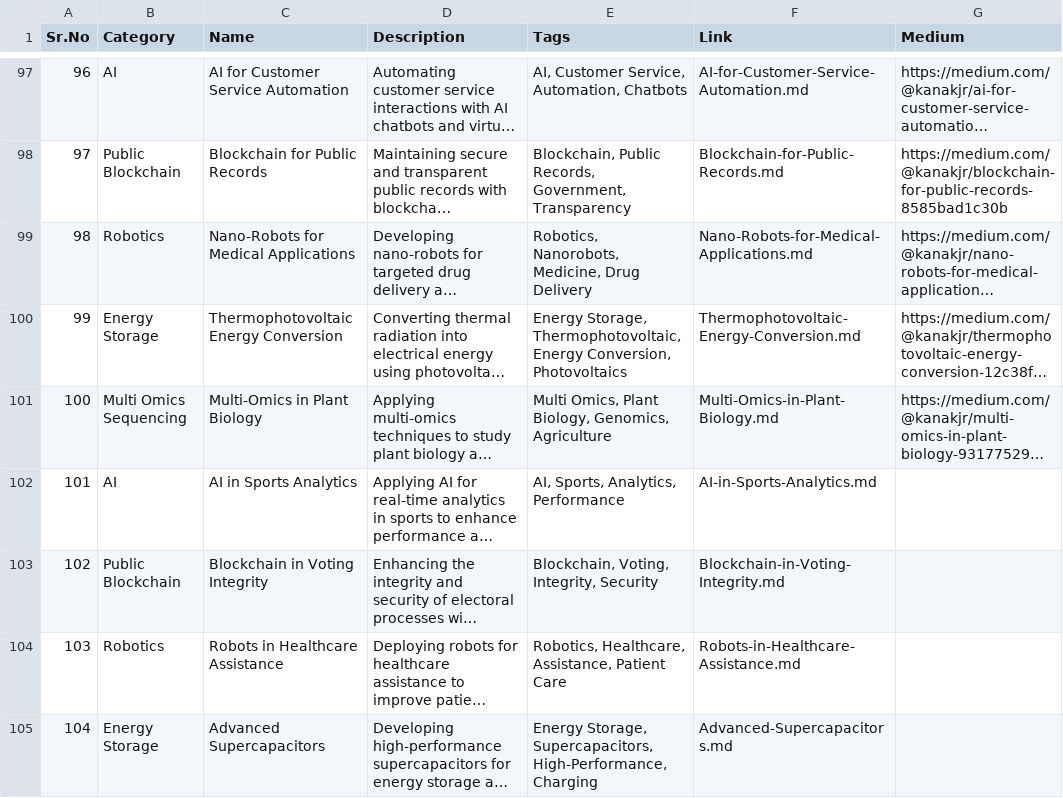
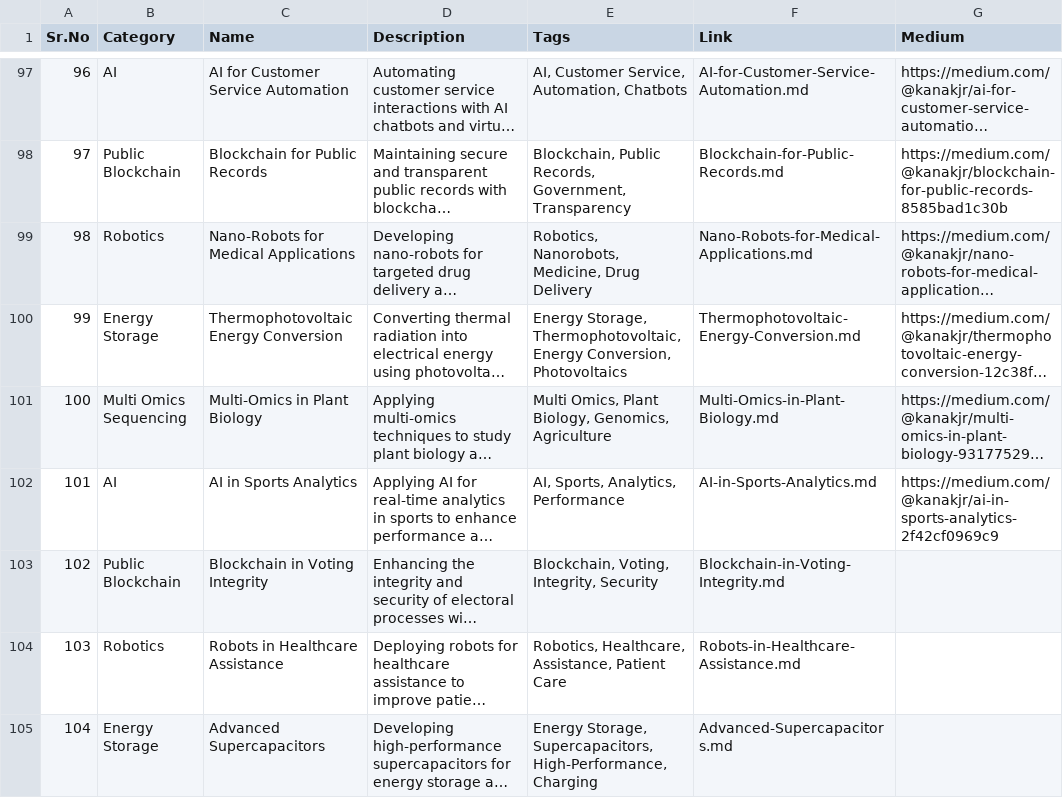
Before and after one commit to Kanakjr/100-days-of-AI-Writing, a CSV file: topics.csv, drawn as a sheet; only a part is shown, gaps mark what is left out; long unchanged cells end in …; the diff names each change by its address in the sheet, - before the commit and + after, or states it on an @@ line.

Commit message:
Added AI in Sports Analytics article

```diff
--- a/topics.csv
+++ b/topics.csv
-G102 (Medium): (empty)
+G102 (Medium): https://medium.com/@kanakjr/ai-in-sports-analytics-2f42cf0969c9
```
Also changed, not shown: 1 other file.
